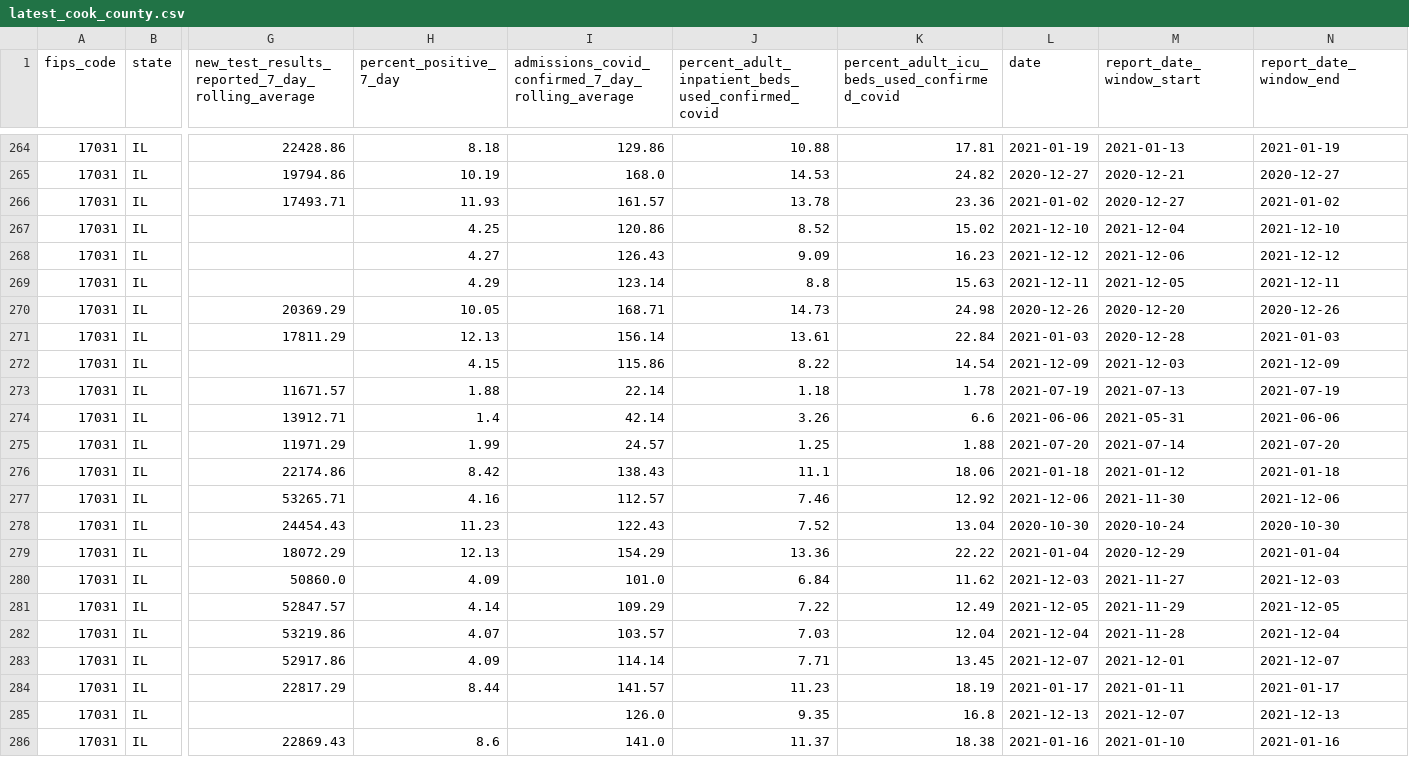
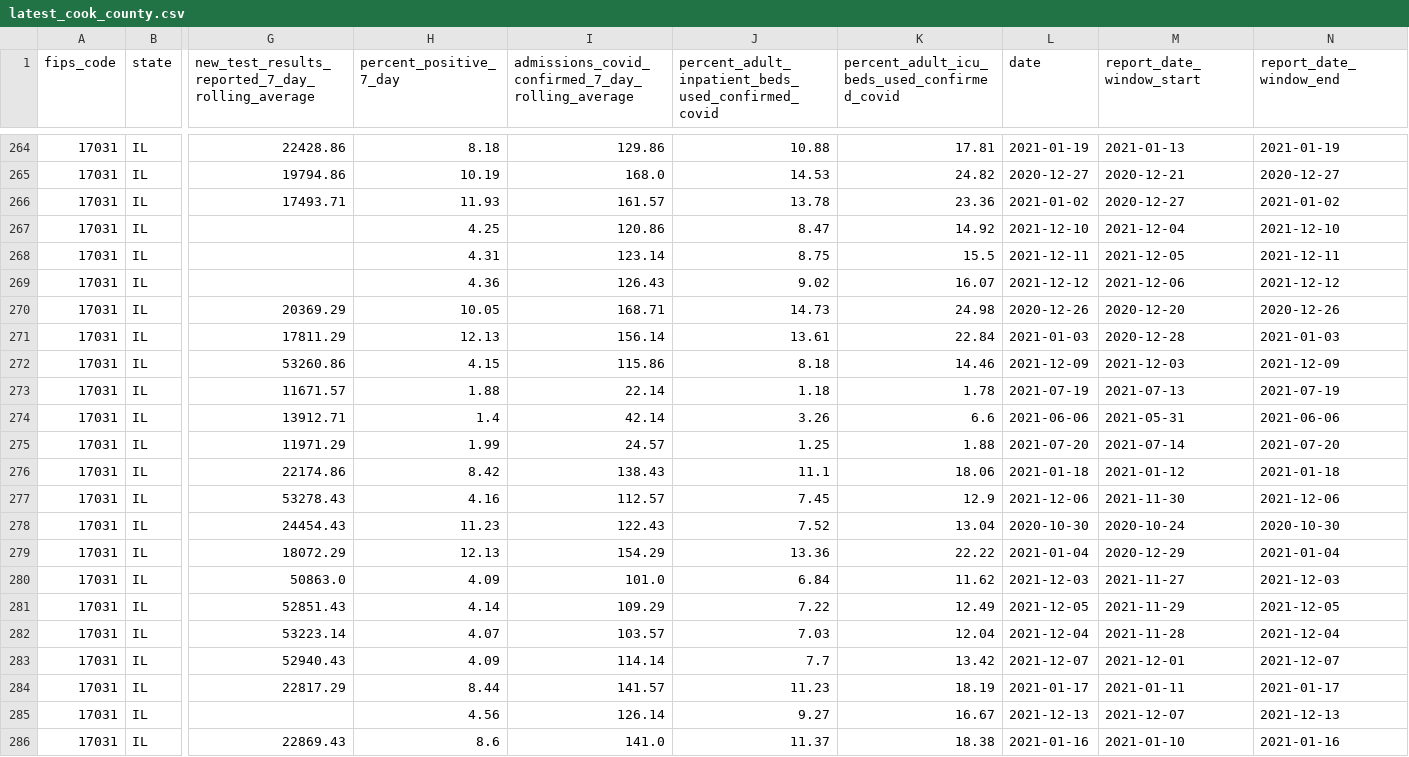
Before and after one commit to nofurtherinformation/py-workflow, a CSV file: csv/latest_cook_county.csv, drawn as a sheet; only a part is shown, gaps mark what is left out; the diff covers the shown part only; the diff names each change by its address in the sheet, - before the commit and + after, or states it on an @@ line.

```diff
--- a/csv/latest_cook_county.csv
+++ b/csv/latest_cook_county.csv
-J267: 8.52
+J267: 8.47
-K267: 15.02
+K267: 14.92
-H268 (percent_positive_7_day): 4.27
+H268 (percent_positive_7_day): 4.31
-I268: 126.43
+I268: 123.14
-J268: 9.09
+J268: 8.75
-K268: 16.23
+K268: 15.5
-L268 (date): 2021-12-12
+L268 (date): 2021-12-11
-M268 (report_date_window_start): 2021-12-06
+M268 (report_date_window_start): 2021-12-05
-N268 (report_date_window_end): 2021-12-12
+N268 (report_date_window_end): 2021-12-11
-H269 (percent_positive_7_day): 4.29
+H269 (percent_positive_7_day): 4.36
-I269: 123.14
+I269: 126.43
-J269: 8.8
+J269: 9.02
-K269: 15.63
+K269: 16.07
-L269 (date): 2021-12-11
+L269 (date): 2021-12-12
-M269 (report_date_window_start): 2021-12-05
+M269 (report_date_window_start): 2021-12-06
-N269 (report_date_window_end): 2021-12-11
+N269 (report_date_window_end): 2021-12-12
-G272: (empty)
+G272: 53260.86
-J272: 8.22
+J272: 8.18
-K272: 14.54
+K272: 14.46
-G277: 53265.71
+G277: 53278.43
-J277: 7.46
+J277: 7.45
-K277: 12.92
+K277: 12.9
-G280: 50860.0
+G280: 50863.0
-G281: 52847.57
+G281: 52851.43
-G282: 53219.86
+G282: 53223.14
-G283: 52917.86
+G283: 52940.43
-J283: 7.71
+J283: 7.7
-K283: 13.45
+K283: 13.42
-H285 (percent_positive_7_day): (empty)
+H285 (percent_positive_7_day): 4.56
-I285: 126.0
+I285: 126.14
-J285: 9.35
+J285: 9.27
-K285: 16.8
+K285: 16.67
```
Also changed, not shown: 1 added row and 7 edited cells elsewhere in this file.
